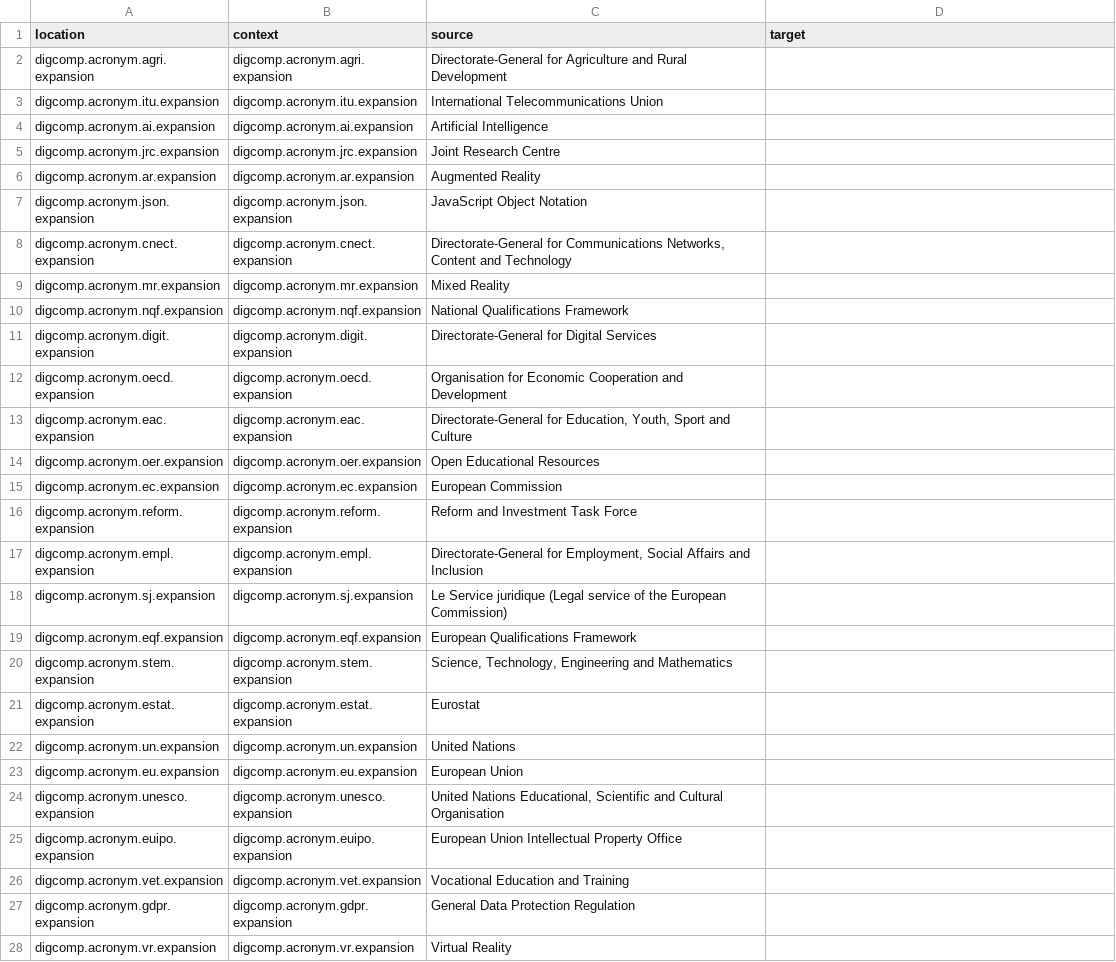
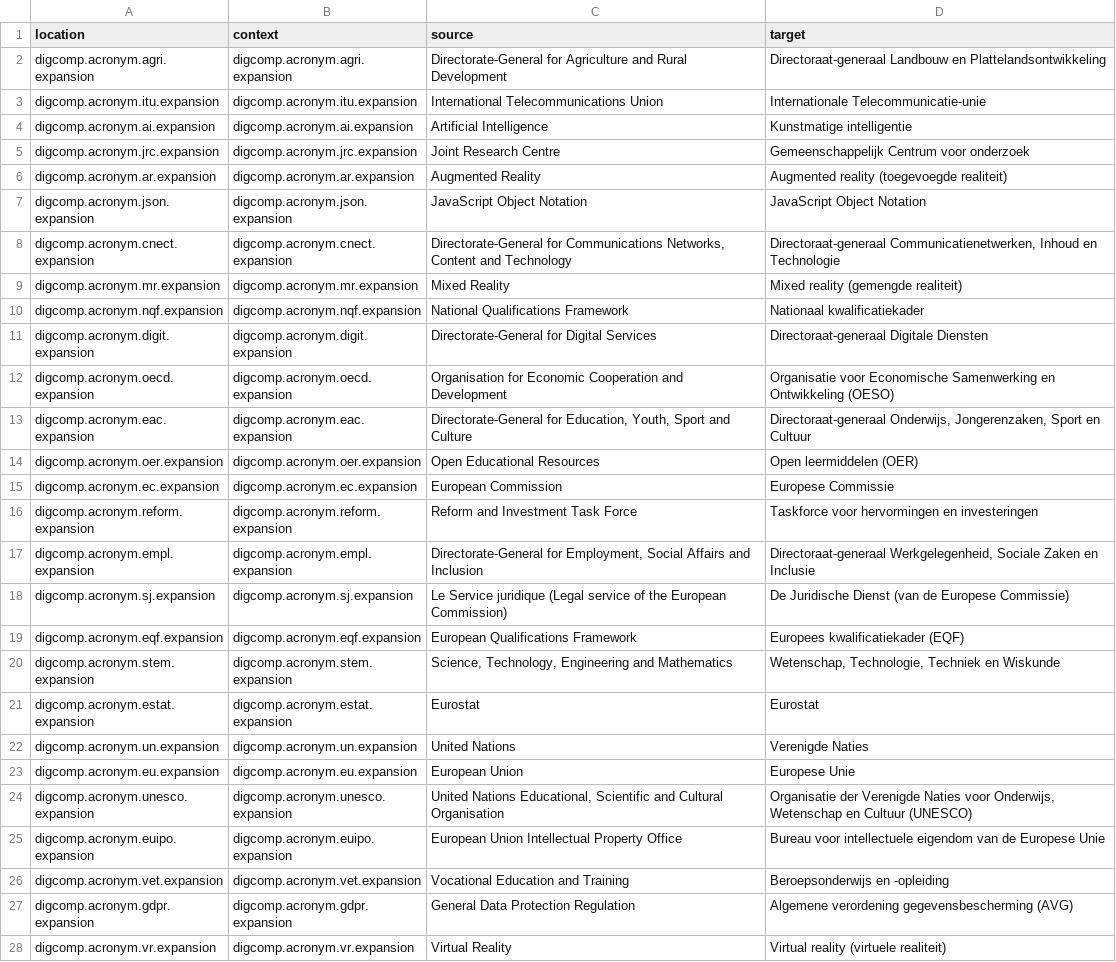
Before and after one commit to PiAir/digcomp3-l10n, a CSV file: locale/acronyms/nl.csv, drawn as a sheet; only a part is shown; the diff covers the shown part only; the diff names each change by its address in the sheet, - before the commit and + after, or states it on an @@ line.

```diff
--- a/locale/acronyms/nl.csv
+++ b/locale/acronyms/nl.csv
-D2 (target): (empty)
+D2 (target): Directoraat-generaal Landbouw en Plattelandsontwikkeling
-D3 (target): (empty)
+D3 (target): Internationale Telecommunicatie-unie
-D4 (target): (empty)
+D4 (target): Kunstmatige intelligentie
-D5 (target): (empty)
+D5 (target): Gemeenschappelijk Centrum voor onderzoek
-D6 (target): (empty)
+D6 (target): Augmented reality (toegevoegde realiteit)
-D7 (target): (empty)
+D7 (target): JavaScript Object Notation
-D8 (target): (empty)
+D8 (target): Directoraat-generaal Communicatienetwerken, Inhoud en Technologie
-D9 (target): (empty)
+D9 (target): Mixed reality (gemengde realiteit)
-D10 (target): (empty)
+D10 (target): Nationaal kwalificatiekader
-D11 (target): (empty)
+D11 (target): Directoraat-generaal Digitale Diensten
-D12 (target): (empty)
+D12 (target): Organisatie voor Economische Samenwerking en Ontwikkeling (OESO)
-D13 (target): (empty)
+D13 (target): Directoraat-generaal Onderwijs, Jongerenzaken, Sport en Cultuur
-D14 (target): (empty)
+D14 (target): Open leermiddelen (OER)
-D15 (target): (empty)
+D15 (target): Europese Commissie
-D16 (target): (empty)
+D16 (target): Taskforce voor hervormingen en investeringen
-D17 (target): (empty)
+D17 (target): Directoraat-generaal Werkgelegenheid, Sociale Zaken en Inclusie
-D18 (target): (empty)
+D18 (target): De Juridische Dienst (van de Europese Commissie)
-D19 (target): (empty)
+D19 (target): Europees kwalificatiekader (EQF)
-D20 (target): (empty)
+D20 (target): Wetenschap, Technologie, Techniek en Wiskunde
-D21 (target): (empty)
+D21 (target): Eurostat
-D22 (target): (empty)
+D22 (target): Verenigde Naties
-D23 (target): (empty)
+D23 (target): Europese Unie
-D24 (target): (empty)
+D24 (target): Organisatie der Verenigde Naties voor Onderwijs, Wetenschap en Cultuur (UNESCO)
-D25 (target): (empty)
+D25 (target): Bureau voor intellectuele eigendom van de Europese Unie
-D26 (target): (empty)
+D26 (target): Beroepsonderwijs en -opleiding
-D27 (target): (empty)
+D27 (target): Algemene verordening gegevensbescherming (AVG)
-D28 (target): (empty)
+D28 (target): Virtual reality (virtuele realiteit)
```
Also changed, not shown: 3 edited cells elsewhere in this file, locale/levels/nl.csv, 4 other files.
